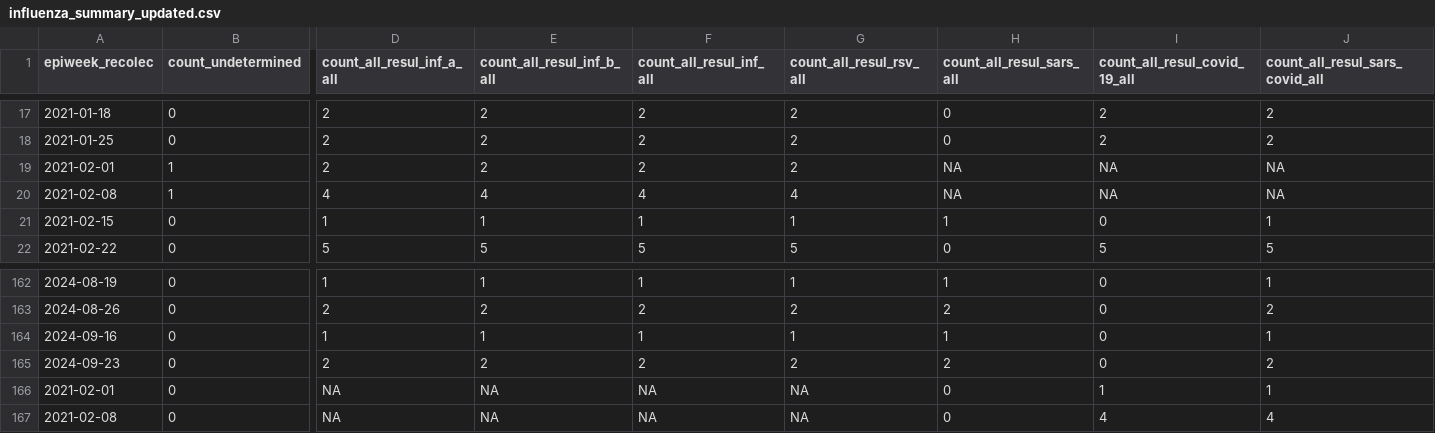
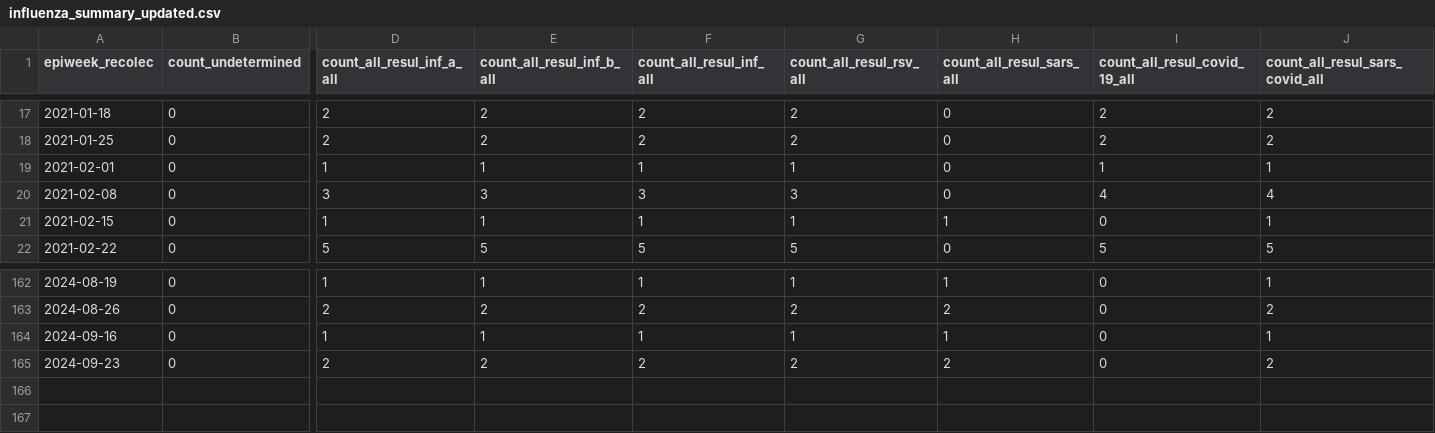
Before and after one commit to ggionet1/Guatemala_Infectious_Incidence, a CSV file: docs/influenza_summary_updated.csv, drawn as a sheet; only a part is shown, gaps mark what is left out; rows hold the shown columns only; the diff covers the shown part only; the diff names each change by its address in the sheet, - before the commit and + after, or states it on an @@ line.

```diff
--- a/docs/influenza_summary_updated.csv
+++ b/docs/influenza_summary_updated.csv
-B19:B20 (count_undetermined): 1
+B19:B20 (count_undetermined): 0
-D19 (count_all_resul_inf_a_all): 2
+D19 (count_all_resul_inf_a_all): 1
-E19 (count_all_resul_inf_b_all): 2
+E19 (count_all_resul_inf_b_all): 1
-F19 (count_all_resul_inf_all): 2
+F19 (count_all_resul_inf_all): 1
-G19 (count_all_resul_rsv_all): 2
+G19 (count_all_resul_rsv_all): 1
-H19:H20 (count_all_resul_sars_all): NA
+H19:H20 (count_all_resul_sars_all): 0
-I19 (count_all_resul_covid_19_all): NA
+I19 (count_all_resul_covid_19_all): 1
-J19 (count_all_resul_sars_covid_all): NA
+J19 (count_all_resul_sars_covid_all): 1
-D20 (count_all_resul_inf_a_all): 4
+D20 (count_all_resul_inf_a_all): 3
-E20 (count_all_resul_inf_b_all): 4
+E20 (count_all_resul_inf_b_all): 3
-F20 (count_all_resul_inf_all): 4
+F20 (count_all_resul_inf_all): 3
-G20 (count_all_resul_rsv_all): 4
+G20 (count_all_resul_rsv_all): 3
-I20 (count_all_resul_covid_19_all): NA
+I20 (count_all_resul_covid_19_all): 4
-J20 (count_all_resul_sars_covid_all): NA
+J20 (count_all_resul_sars_covid_all): 4
-row 166: 2021-02-01 | 0 | NA | NA | NA | NA | 0 | 1 | 1
-row 167: 2021-02-08 | 0 | NA | NA | NA | NA | 0 | 4 | 4
```
Also changed, not shown: 20 edited cells elsewhere in this file.
